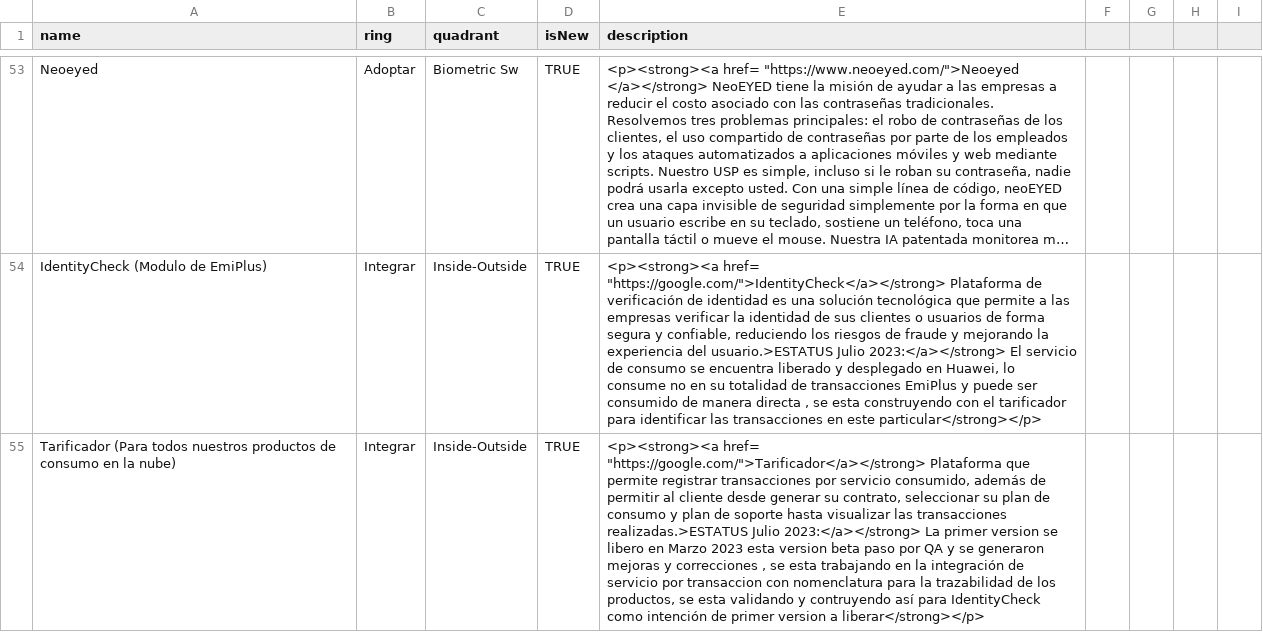
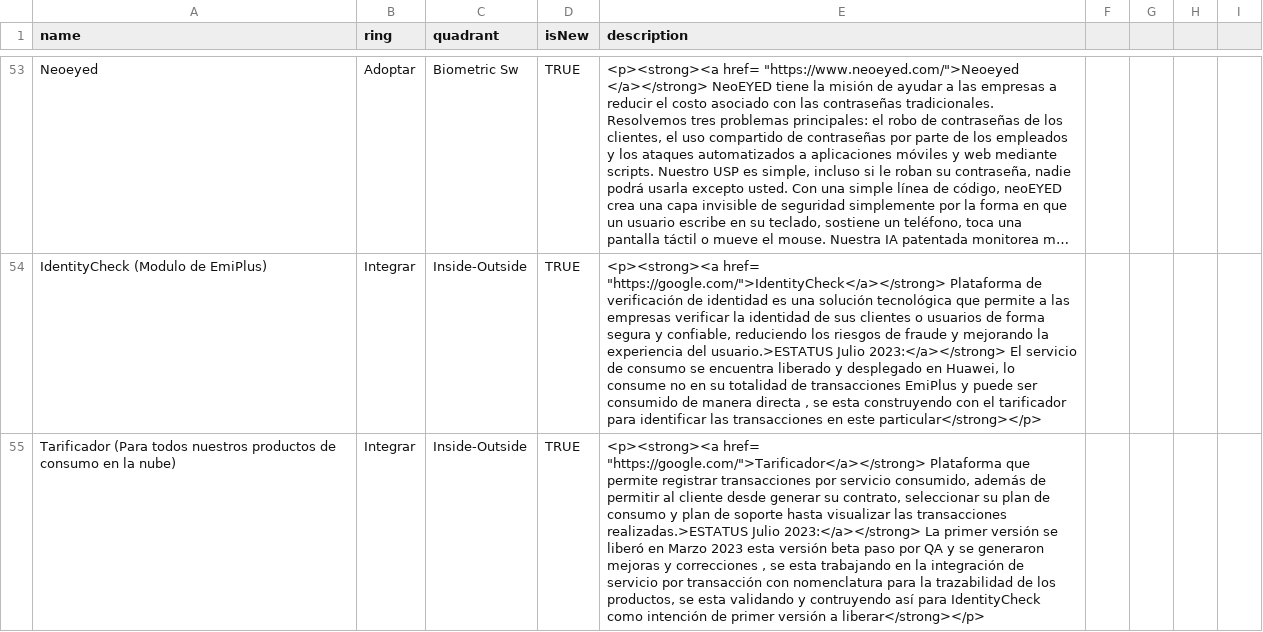
Before and after one commit to jpmejiag/radar_ba, a CSV file: BA_Technology Radar.csv, drawn as a sheet; only a part is shown, gaps mark what is left out; long unchanged cells end in …; the diff names each change by its address in the sheet, - before the commit and + after, or states it on an @@ line.

Commit message:
Update BA_Technology Radar.csv

```diff
--- a/BA_Technology Radar.csv
+++ b/BA_Technology Radar.csv
-E55 (description): …La primer version se libero en Marzo 2023 esta version beta paso por QA y se generaron mejoras y correcciones , se esta trabajando en la integración de servicio por transaccion con nomenclatura para la trazabilidad de los productos, se esta validando y contruyendo así para IdentityCheck como intención de primer version a liberar</strong></p>
+E55 (description): …La primer versión se liberó en Marzo 2023 esta versión beta paso por QA y se generaron mejoras y correcciones , se esta trabajando en la integración de servicio por transacción con nomenclatura para la trazabilidad de los productos, se esta validando y contruyendo así para IdentityCheck como intención de primer versión a liberar</strong></p>
```
